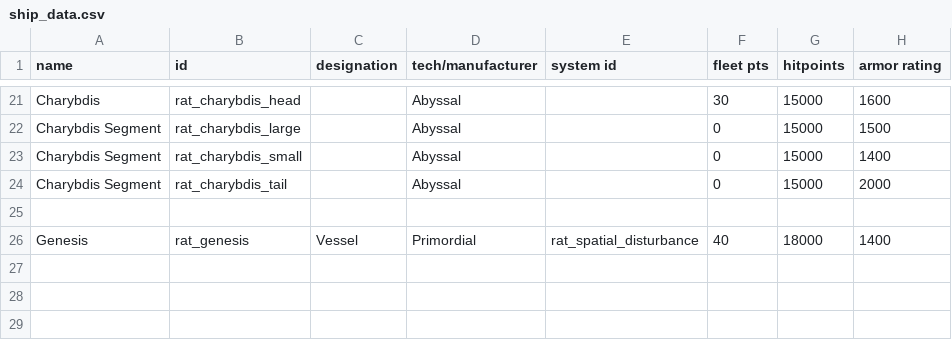
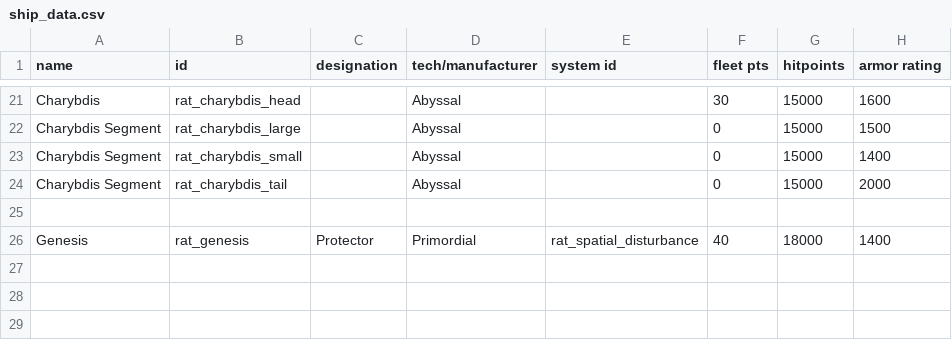
Before and after one commit to Lukas22041/Random-Assortment-of-Things, a CSV file: data/hulls/ship_data.csv, drawn as a sheet; only a part is shown, gaps mark what is left out; the diff names each change by its address in the sheet, - before the commit and + after, or states it on an @@ line.

```diff
--- a/data/hulls/ship_data.csv
+++ b/data/hulls/ship_data.csv
-C26 (designation): Vessel
+C26 (designation): Protector
```
